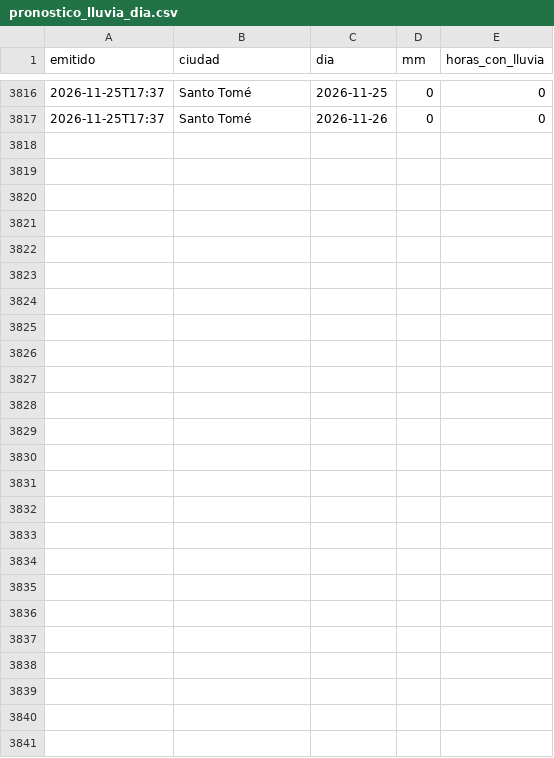
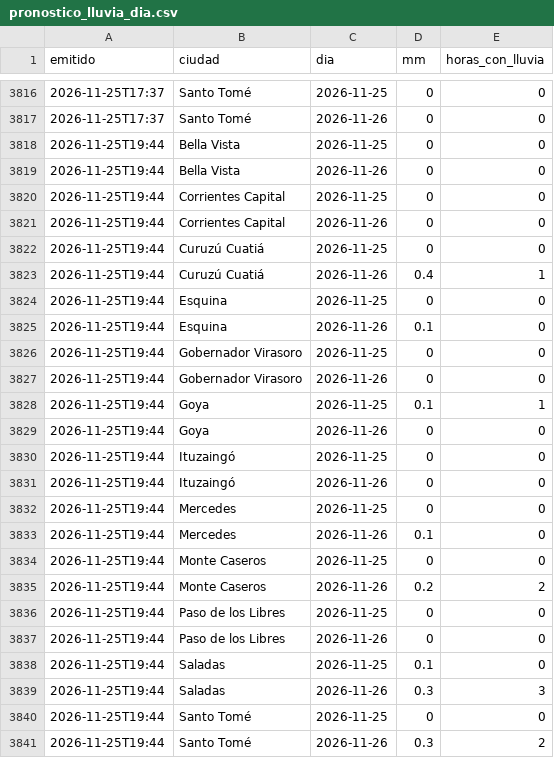
Before and after one commit to tablerocorrientes/tablerocorrientes.github.io, a CSV file: data/registro/pronostico_lluvia_dia.csv, drawn as a sheet; only a part is shown, gaps mark what is left out.

```diff
--- a/data/registro/pronostico_lluvia_dia.csv
+++ b/data/registro/pronostico_lluvia_dia.csv
@@ -3817 +3817,25 @@ emitido,ciudad,dia,mm,horas_con_lluvia
 2026-11-25T17:37,Santo Tomé,2026-11-26,0,0
+2026-11-25T19:44,Bella Vista,2026-11-25,0,0
+2026-11-25T19:44,Bella Vista,2026-11-26,0,0
+2026-11-25T19:44,Corrientes Capital,2026-11-25,0,0
+2026-11-25T19:44,Corrientes Capital,2026-11-26,0,0
+2026-11-25T19:44,Curuzú Cuatiá,2026-11-25,0,0
+2026-11-25T19:44,Curuzú Cuatiá,2026-11-26,0.4,1
+2026-11-25T19:44,Esquina,2026-11-25,0,0
+2026-11-25T19:44,Esquina,2026-11-26,0.1,0
+2026-11-25T19:44,Gobernador Virasoro,2026-11-25,0,0
+2026-11-25T19:44,Gobernador Virasoro,2026-11-26,0,0
+2026-11-25T19:44,Goya,2026-11-25,0.1,1
+2026-11-25T19:44,Goya,2026-11-26,0,0
+2026-11-25T19:44,Ituzaingó,2026-11-25,0,0
+2026-11-25T19:44,Ituzaingó,2026-11-26,0,0
+2026-11-25T19:44,Mercedes,2026-11-25,0,0
+2026-11-25T19:44,Mercedes,2026-11-26,0.1,0
+2026-11-25T19:44,Monte Caseros,2026-11-25,0,0
+2026-11-25T19:44,Monte Caseros,2026-11-26,0.2,2
+2026-11-25T19:44,Paso de los Libres,2026-11-25,0,0
+2026-11-25T19:44,Paso de los Libres,2026-11-26,0,0
+2026-11-25T19:44,Saladas,2026-11-25,0.1,0
+2026-11-25T19:44,Saladas,2026-11-26,0.3,3
+2026-11-25T19:44,Santo Tomé,2026-11-25,0,0
+2026-11-25T19:44,Santo Tomé,2026-11-26,0.3,2
```
Also changed, not shown: data/registro/pronostico_lluvia_horaria_capital.csv, 27 other files.
